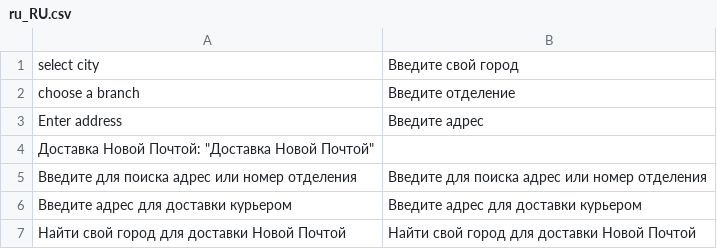
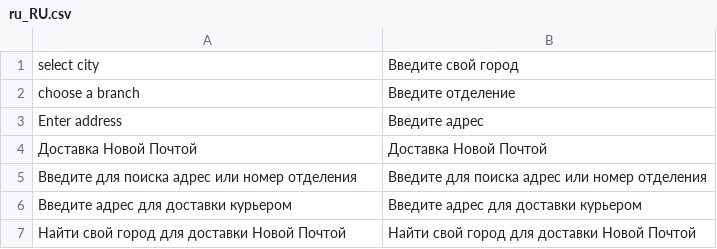
Before and after one commit to yuriyakishin/novaposhta, a CSV file: i18n/ru_RU.csv, drawn as a sheet; removed rows and columns are numbered as before the commit, all else as after; the diff names each change by its address in the sheet, - before the commit and + after, or states it on an @@ line.

Commit message:
Исправил данные в соответствии с правилами CSV

```diff
--- a/i18n/ru_RU.csv
+++ b/i18n/ru_RU.csv
-row 4: Доставка Новой Почтой: "Доставка Новой Почтой"
+row 4: Доставка Новой Почтой | Доставка Новой Почтой
```
